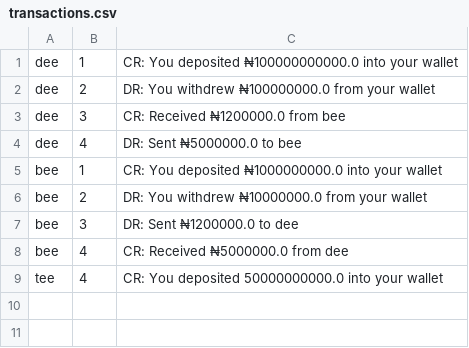
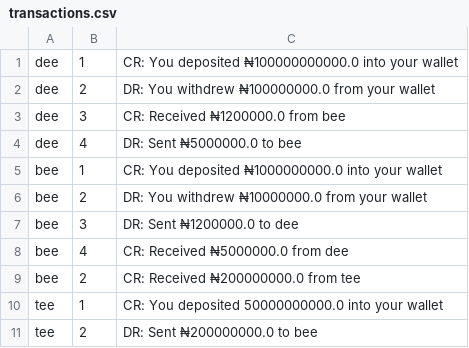
Before and after one commit to docube/wallet-cli, a CSV file: transactions.csv, drawn as a sheet.

```diff
--- a/transactions.csv
+++ b/transactions.csv
@@ -8,2 +8,4 @@ bee,3,DR: Sent ₦1200000.0 to dee
 bee,4,CR: Received ₦5000000.0 from dee
-tee,4,CR: You deposited 50000000000.0 into your wallet
+bee,2,CR: Received ₦200000000.0 from tee
+tee,1,CR: You deposited 50000000000.0 into your wallet
+tee,2,DR: Sent ₦200000000.0 to bee
```
Also changed, not shown: 1 other file.
